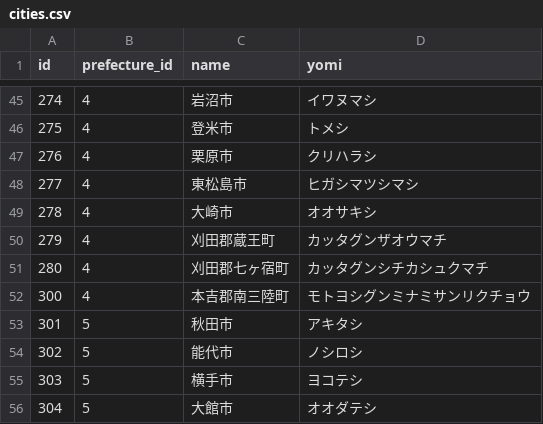
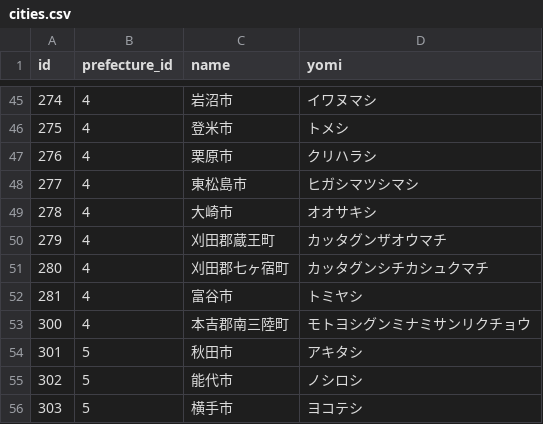
Before and after one commit to aux-Issa/MITUKERU, a CSV file: app/assets/csv/cities.csv, drawn as a sheet; only a part is shown, gaps mark what is left out; the shorter side is filled out with more unchanged rows.

```diff
--- a/app/assets/csv/cities.csv
+++ b/app/assets/csv/cities.csv
@@ -51,2 +51,3 @@ id,prefecture_id,name,yomi
 280,4,刈田郡七ヶ宿町,カッタグンシチカシュクマチ
+281,4,富谷市,トミヤシ
 300,4,本吉郡南三陸町,モトヨシグンミナミサンリクチョウ
```
Also changed, not shown: app/assets/csv/shops.csv.
